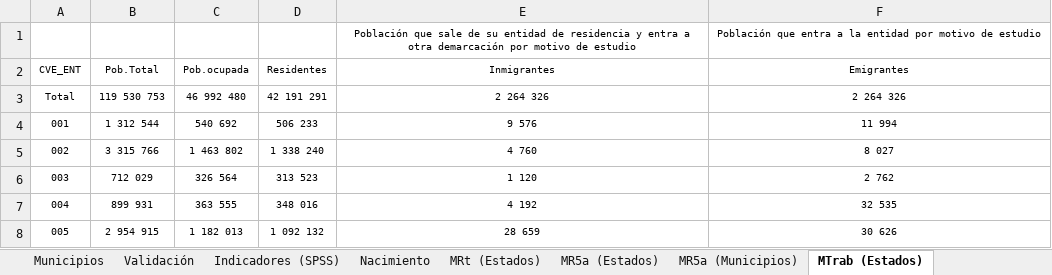
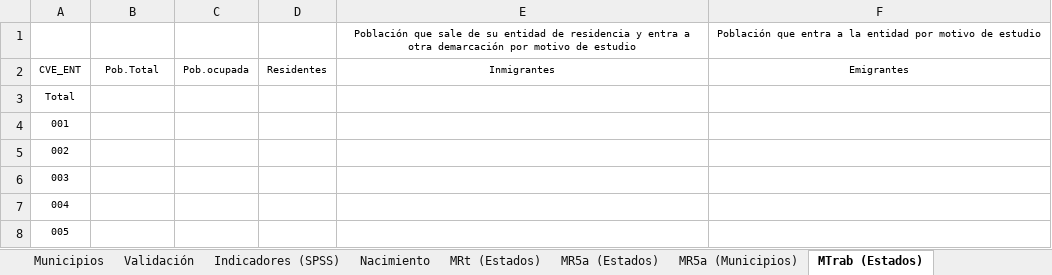
Before and after one commit to dvillasanao/Prontuario_migracion_interna, an Excel workbook: Validación_Migración interna 2010.xlsx, sheet MTrab (Estados), drawn as a sheet; only a part is shown; values as stored, in another font and other column widths than the file's, no borders; the diff covers the shown part only; the diff names each change by its address in the sheet, - before the commit and + after, or states it on an @@ line.

```diff
--- a/Validación_Migración interna 2010.xlsx (sheet MTrab (Estados))
+++ b/Validación_Migración interna 2010.xlsx (sheet MTrab (Estados))
-B3: 119 530 753
+B3: (empty)
-C3: 46 992 480
+C3: (empty)
-D3: 42 191 291
+D3: (empty)
-E3: 2 264 326
+E3: (empty)
-F3: 2 264 326
+F3: (empty)
-B4: 1 312 544
+B4: (empty)
-C4: 540 692
+C4: (empty)
-D4: 506 233
+D4: (empty)
-E4: 9 576
+E4: (empty)
-F4: 11 994
+F4: (empty)
-B5: 3 315 766
+B5: (empty)
-C5: 1 463 802
+C5: (empty)
-D5: 1 338 240
+D5: (empty)
-E5: 4 760
+E5: (empty)
-F5: 8 027
+F5: (empty)
-B6: 712 029
+B6: (empty)
-C6: 326 564
+C6: (empty)
-D6: 313 523
+D6: (empty)
-E6: 1 120
+E6: (empty)
-F6: 2 762
+F6: (empty)
-B7: 899 931
+B7: (empty)
-C7: 363 555
+C7: (empty)
-D7: 348 016
+D7: (empty)
-E7: 4 192
+E7: (empty)
-F7: 32 535
+F7: (empty)
-B8: 2 954 915
+B8: (empty)
-C8: 1 182 013
+C8: (empty)
-D8: 1 092 132
+D8: (empty)
-E8: 28 659
+E8: (empty)
-F8: 30 626
+F8: (empty)
```
Also changed, not shown: 135 edited cells elsewhere in this sheet, sheet MTrab (Municipios), sheet Indicadores (SPSS), Validación_Migración interna 2015.xlsx, 4 other files.
